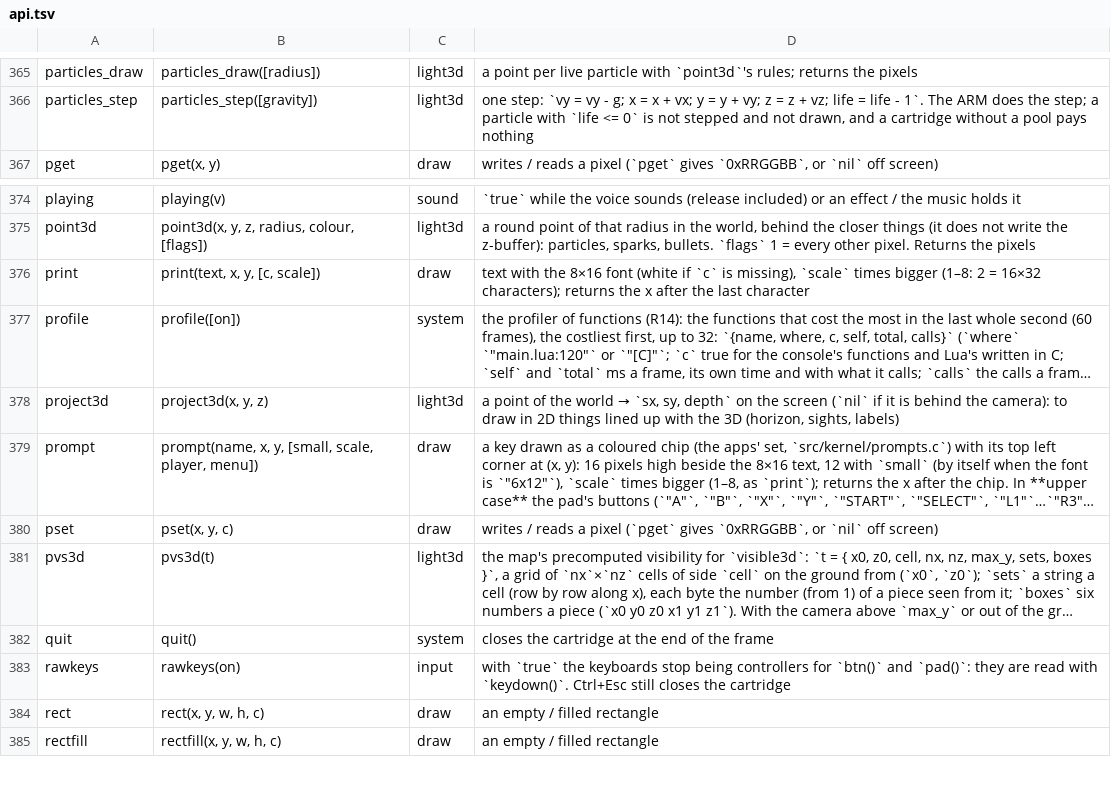
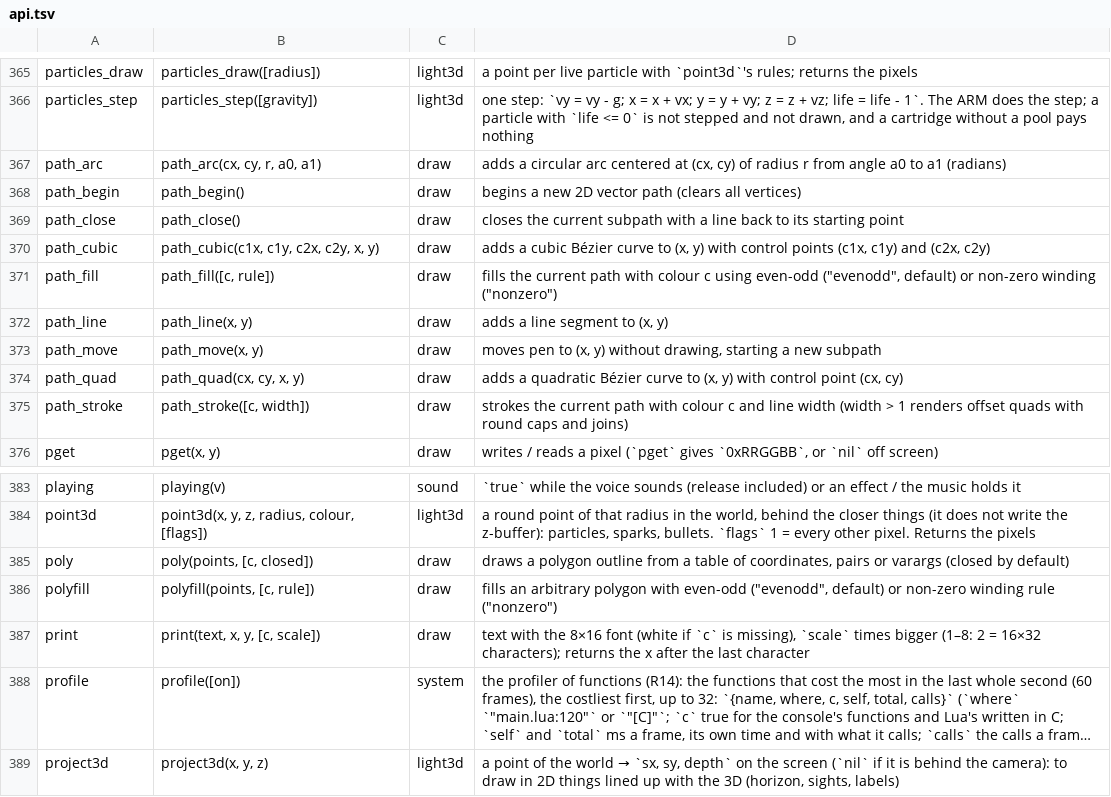
Before and after one commit to f-accomando/bm, a TSV file: src/ai/api.tsv, drawn as a sheet; only a part is shown, gaps mark what is left out; the shorter side is filled out with more unchanged rows; long unchanged cells end in ….

Commit message:
bm: 2D vector paths, Bézier curves, fill rules, stroker, poly and polyfill (API-14 step 3)

```diff
--- a/src/ai/api.tsv
+++ b/src/ai/api.tsv
@@ -366,2 +366,11 @@ particles_draw	particles_draw([radius])	light3d	a point per live particle with `
 particles_step	particles_step([gravity])	light3d	one step: `vy = vy - g; x = x + vx; y = y + vy; z = z + vz; life = life - 1`. The ARM does the step; a particle with `life <= 0` is not stepped and not drawn, and a cartridge without a pool pays nothing
+path_arc	path_arc(cx, cy, r, a0, a1)	draw	adds a circular arc centered at (cx, cy) of radius r from angle a0 to a1 (radians)
+path_begin	path_begin()	draw	begins a new 2D vector path (clears all vertices)
+path_close	path_close()	draw	closes the current subpath with a line back to its starting point
+path_cubic	path_cubic(c1x, c1y, c2x, c2y, x, y)	draw	adds a cubic Bézier curve to (x, y) with control points (c1x, c1y) and (c2x, c2y)
+path_fill	path_fill([c, rule])	draw	fills the current path with colour c using even-odd ("evenodd", default) or non-zero winding ("nonzero")
+path_line	path_line(x, y)	draw	adds a line segment to (x, y)
+path_move	path_move(x, y)	draw	moves pen to (x, y) without drawing, starting a new subpath
+path_quad	path_quad(cx, cy, x, y)	draw	adds a quadratic Bézier curve to (x, y) with control point (cx, cy)
+path_stroke	path_stroke([c, width])	draw	strokes the current path with colour c and line width (width > 1 renders offset quads with round caps and joins)
 pget	pget(x, y)	draw	writes / reads a pixel (`pget` gives `0xRRGGBB`, or `nil` off screen)
@@ -375,2 +384,4 @@ playing	playing(v)	sound	`true` while the voice sounds (release included) or an
 point3d	point3d(x, y, z, radius, colour, [flags])	light3d	a round point of that radius in the world, behind the closer things (it does not write the z-buffer): particles, sparks, bullets. `flags` 1 = every other pixel. Returns the pixels
+poly	poly(points, [c, closed])	draw	draws a polygon outline from a table of coordinates, pairs or varargs (closed by default)
+polyfill	polyfill(points, [c, rule])	draw	fills an arbitrary polygon with even-odd ("evenodd", default) or non-zero winding rule ("nonzero")
 print	print(text, x, y, [c, scale])	draw	text with the 8×16 font (white if `c` is missing), `scale` times bigger (1–8: 2 = 16×32 characters); returns the x after the last character
```
Also changed, not shown: 9 other files.
